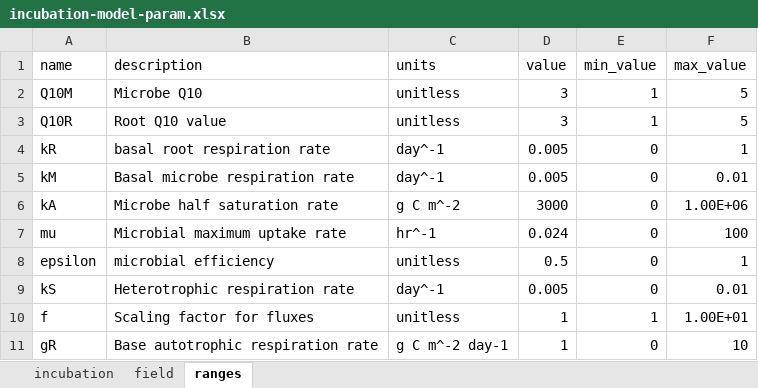
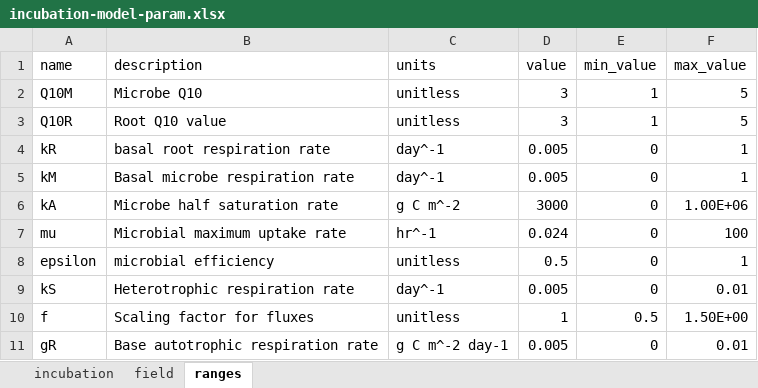
Before and after one commit to jmzobitz/CanadaChronoFire, an Excel workbook: data-raw/incubation-model-param.xlsx, sheet ranges, drawn as a sheet; values as stored, in another font and other column widths than the file's, no borders; the diff names each change by its address in the sheet, - before the commit and + after, or states it on an @@ line.

```diff
--- a/data-raw/incubation-model-param.xlsx (sheet ranges)
+++ b/data-raw/incubation-model-param.xlsx (sheet ranges)
-F5 (max_value): 0.01
+F5 (max_value): 1
-E10 (min_value): 1
+E10 (min_value): 0.5
-F10 (max_value): 1.00E+01
+F10 (max_value): 1.50E+00
-D11 (value): 1
+D11 (value): 0.005
-F11 (max_value): 10
+F11 (max_value): 0.01
```
Also changed, not shown: 1 other file.
